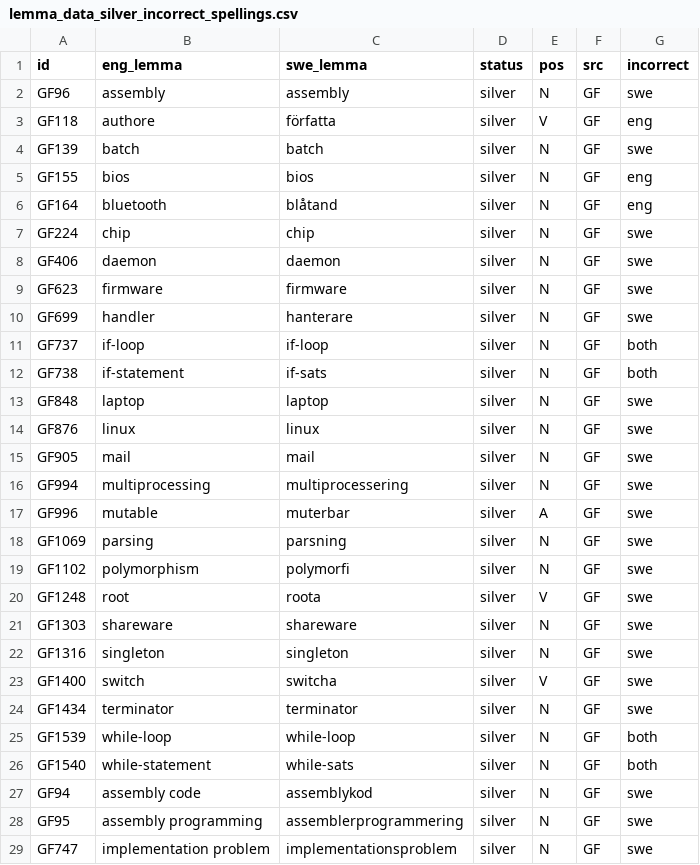
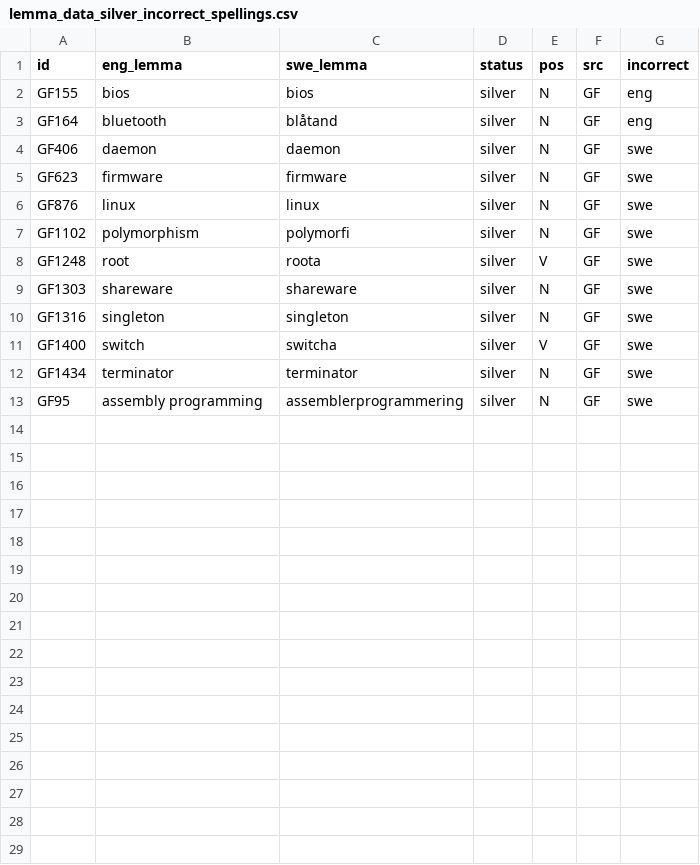
Before and after one commit to chickenThug/STUNDA, a CSV file: public_data/lemma_data_silver_incorrect_spellings.csv, drawn as a sheet; the diff names each change by its address in the sheet, - before the commit and + after, or states it on an @@ line.

Commit message:
Manually spell check terms

```diff
--- a/public_data/lemma_data_silver_incorrect_spellings.csv
+++ b/public_data/lemma_data_silver_incorrect_spellings.csv
-row 2: GF96 | assembly | assembly | silver | N | GF | swe
-row 3: GF118 | authore | författa | silver | V | GF | eng
-row 4: GF139 | batch | batch | silver | N | GF | swe
-row 7: GF224 | chip | chip | silver | N | GF | swe
-row 10: GF699 | handler | hanterare | silver | N | GF | swe
-row 11: GF737 | if-loop | if-loop | silver | N | GF | both
-row 12: GF738 | if-statement | if-sats | silver | N | GF | both
-row 13: GF848 | laptop | laptop | silver | N | GF | swe
-row 15: GF905 | mail | mail | silver | N | GF | swe
-row 16: GF994 | multiprocessing | multiprocessering | silver | N | GF | swe
-row 17: GF996 | mutable | muterbar | silver | A | GF | swe
-row 18: GF1069 | parsing | parsning | silver | N | GF | swe
-row 25: GF1539 | while-loop | while-loop | silver | N | GF | both
-row 26: GF1540 | while-statement | while-sats | silver | N | GF | both
-row 27: GF94 | assembly code | assemblykod | silver | N | GF | swe
-row 29: GF747 | implementation problem | implementationsproblem | silver | N | GF | swe
```
Also changed, not shown: public_data/manually_checked_spellings.csv.
